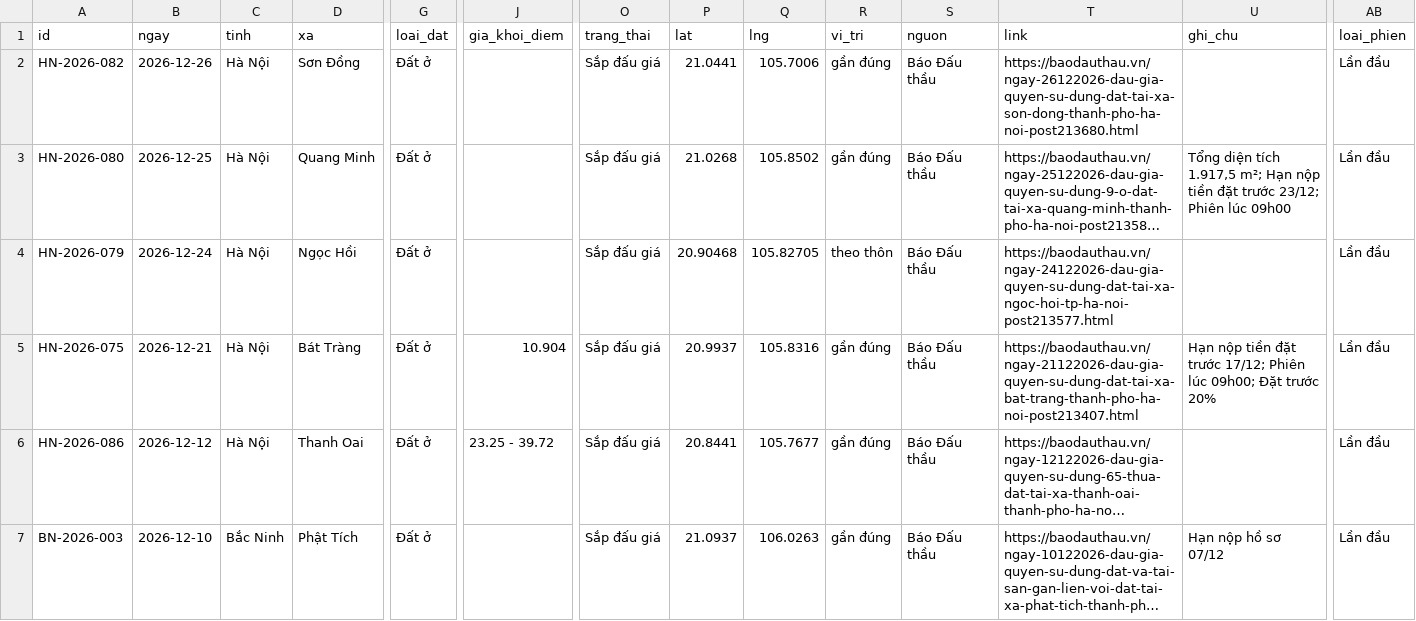
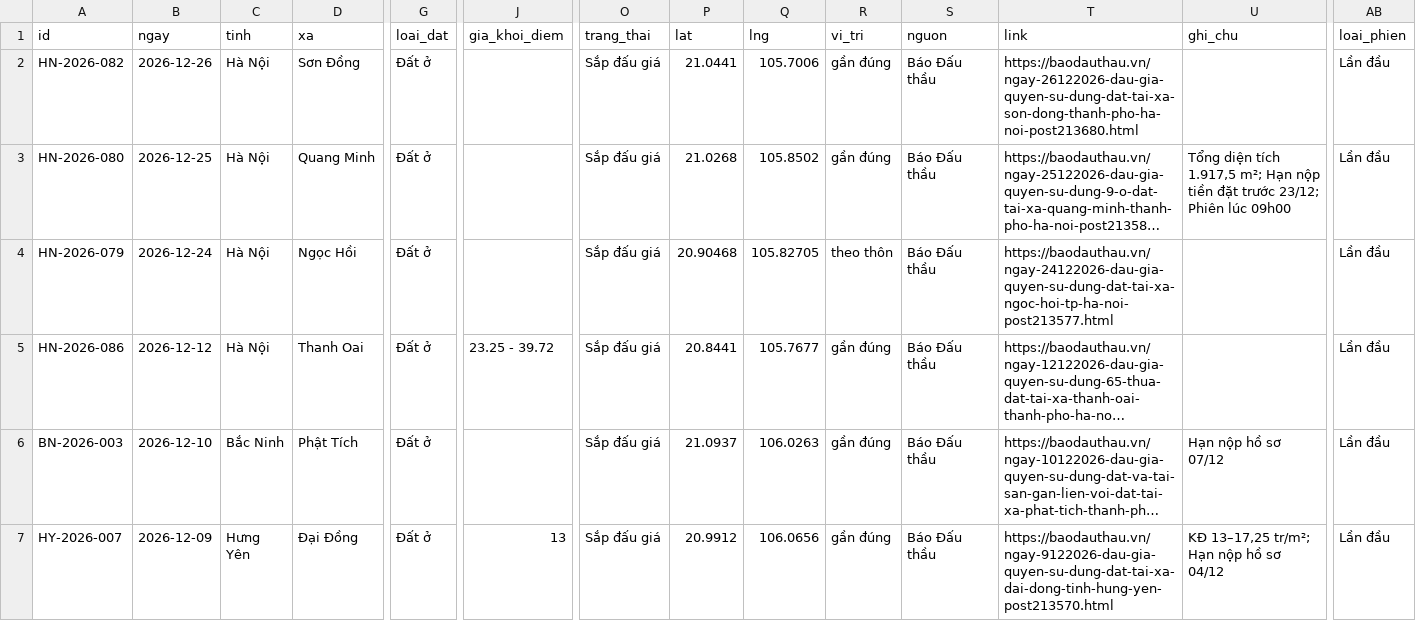
Before and after one commit to pnhimai98-creator/ban-do-dau-gia, a CSV file: data.csv, drawn as a sheet; only a part is shown, gaps mark what is left out; the shorter side is filled out with more unchanged rows; long unchanged cells end in …; rows hold the shown columns only; the diff names each change by its address in the sheet, - before the commit and + after, or states it on an @@ line.

Commit message:
Bảng tính: xóa 1 phiên

```diff
--- a/data.csv
+++ b/data.csv
-row 5: HN-2026-075 | 2026-12-21 | Hà Nội | Bát Tràng | Đất ở | 10.904 | Sắp đấu giá | 20.9937 | 105.8316 | gần đúng | Báo Đấu thầu | https://baodauthau.vn/ngay-21122026-dau-gia-quyen-su-dung-dat-tai-xa-bat-trang-thanh-pho-ha-noi-post213407.html | Hạn nộp tiền đặt trước 17/12; Phiên lúc 09h00; Đặt trước 20% | Lần đầu
```
